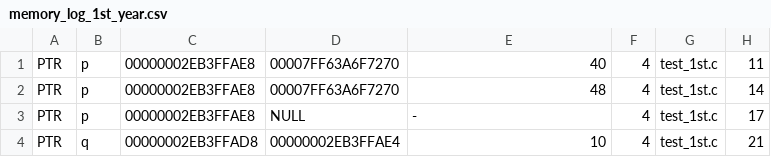
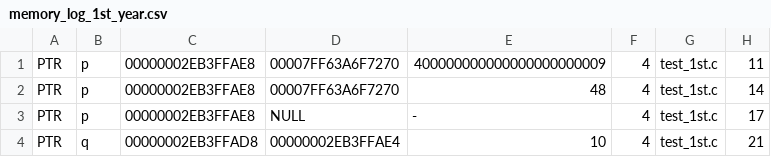
Before and after one commit to Athanasios-Karaferhs/CS-MemViz_UTH, a CSV file: source/repos/CS_MemViz/CS_MemViz/memory_log_1st_year.csv, drawn as a sheet.

Commit message:
Added a value and target block, next to each other

```diff
--- a/source/repos/CS_MemViz/CS_MemViz/memory_log_1st_year.csv
+++ b/source/repos/CS_MemViz/CS_MemViz/memory_log_1st_year.csv
@@ -1,2 +1,2 @@
-PTR,p,00000002EB3FFAE8,00007FF63A6F7270,40,4,test_1st.c,11
+PTR,p,00000002EB3FFAE8,00007FF63A6F7270,400000000000000000000009,4,test_1st.c,11
 PTR,p,00000002EB3FFAE8,00007FF63A6F7270,48,4,test_1st.c,14
```
Also changed, not shown: 1 other file.
